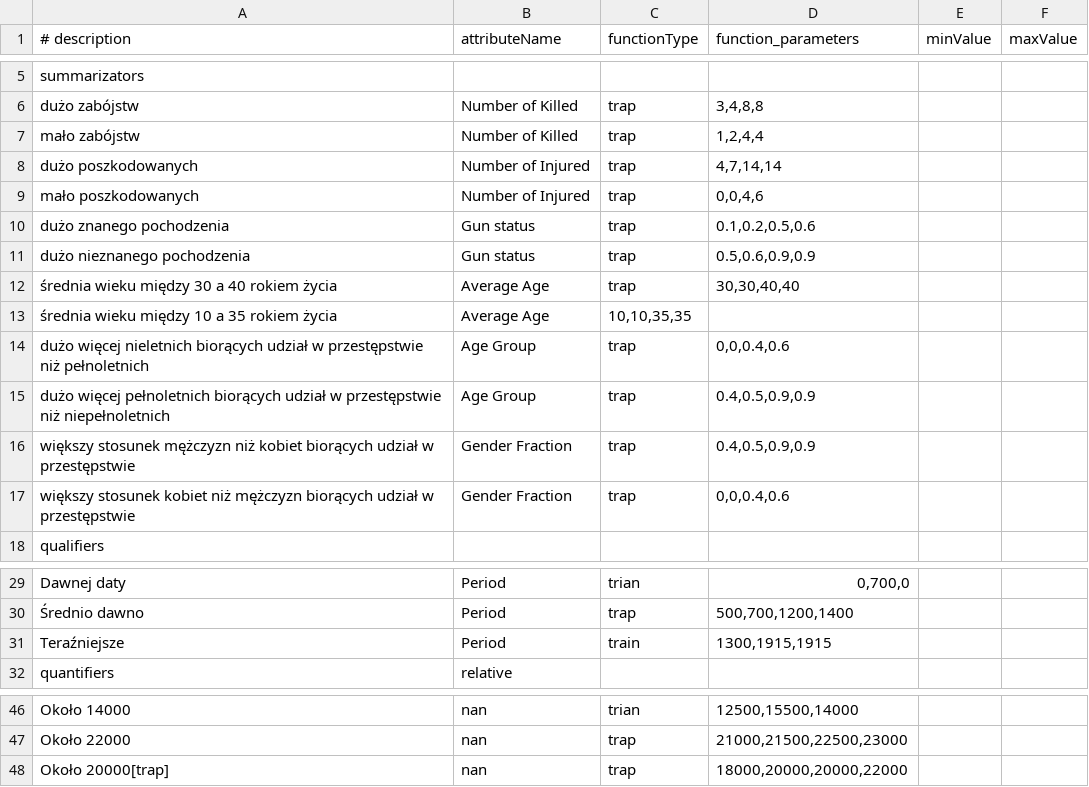
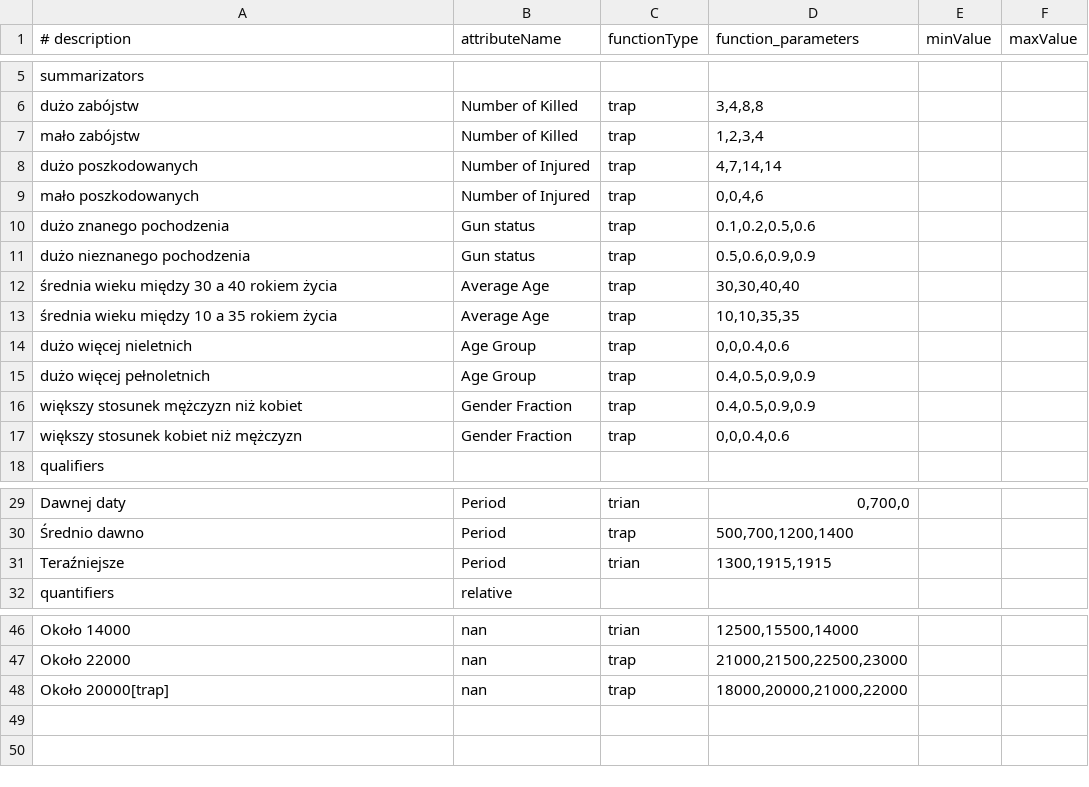
Before and after one commit to jarkuszynski/Linguistic_Summarization, a CSV file: LinguisticElements.csv (was SummarizatorOrQualifier.csv), drawn as a sheet; only a part is shown, gaps mark what is left out; the diff names each change by its address in the sheet, - before the commit and + after, or states it on an @@ line.

Commit message:
changed file name

```diff
--- a/SummarizatorOrQualifier.csv
+++ b/LinguisticElements.csv
-D7 (function_parameters): 1,2,4,4
+D7 (function_parameters): 1,2,3,4
-C13 (functionType): 10,10,35,35
+C13 (functionType): trap
-D13 (function_parameters): (empty)
+D13 (function_parameters): 10,10,35,35
-A14 (# description): …więcej nieletnich biorących udział w przestępstwie niż pełnoletnich
+A14 (# description): …więcej nieletnich
-A15 (# description): …więcej pełnoletnich biorących udział w przestępstwie niż niepełnoletnich
+A15 (# description): …więcej pełnoletnich
-A16 (# description): …niż kobiet biorących udział w przestępstwie
+A16 (# description): …niż kobiet
-A17 (# description): …niż mężczyzn biorących udział w przestępstwie
+A17 (# description): …niż mężczyzn
-C31 (functionType): train
+C31 (functionType): trian
-D48 (function_parameters): 18000,20000,20000,22000
+D48 (function_parameters): 18000,20000,21000,22000
```
Also changed, not shown: 1 other file.
